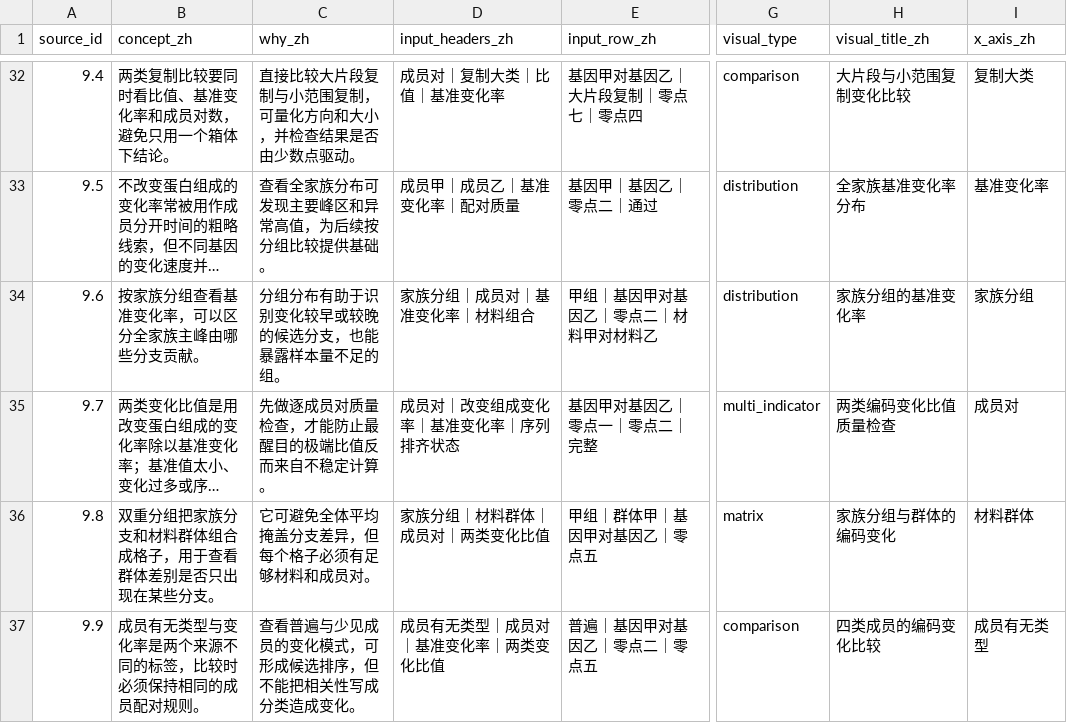
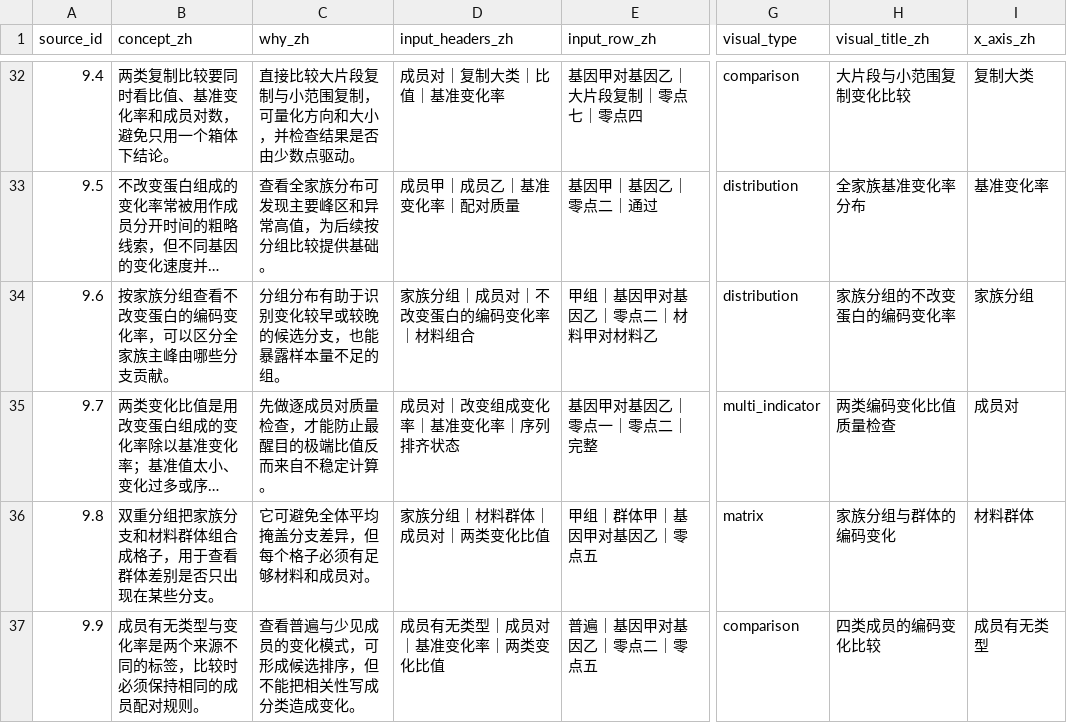
Before and after one commit to lianglunping/PanFamFlow, a TSV file: docs/TUTORIAL_ANALYSIS_EXAMPLES.tsv, drawn as a sheet; only a part is shown, gaps mark what is left out; long unchanged cells end in …; the diff names each change by its address in the sheet, - before the commit and + after, or states it on an @@ line.

Commit message:
fix(tutorial): support beginner keyboard routes

```diff
--- a/docs/TUTORIAL_ANALYSIS_EXAMPLES.tsv
+++ b/docs/TUTORIAL_ANALYSIS_EXAMPLES.tsv
-B34 (concept_zh): 按家族分组查看基准变化率，可以区分全家族主峰由哪些分支贡献。
+B34 (concept_zh): 按家族分组查看不改变蛋白的编码变化率，可以区分全家族主峰由哪些分支贡献。
-D34 (input_headers_zh): 家族分组｜成员对｜基准变化率｜材料组合
+D34 (input_headers_zh): 家族分组｜成员对｜不改变蛋白的编码变化率｜材料组合
-H34 (visual_title_zh): 家族分组的基准变化率
+H34 (visual_title_zh): 家族分组的不改变蛋白的编码变化率
```
Also changed, not shown: 2 other files.
